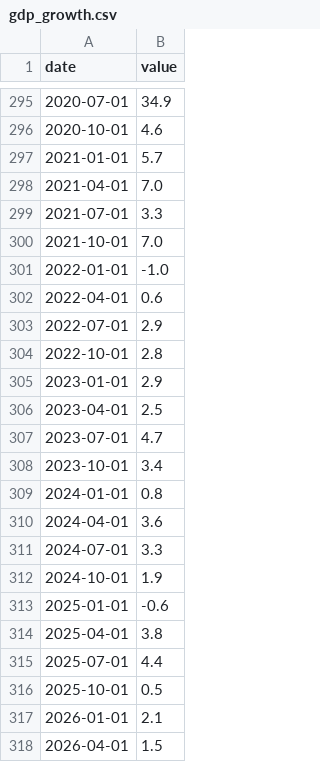
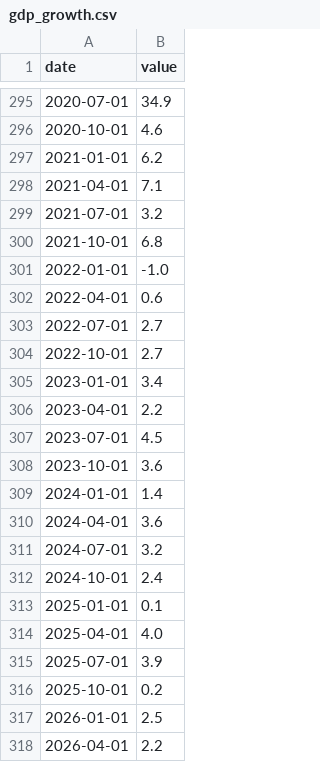
Before and after one commit to josephwroot/Econ-dashboard, a CSV file: data/csv/gdp_growth.csv, drawn as a sheet; only a part is shown, gaps mark what is left out.

```diff
--- a/data/csv/gdp_growth.csv
+++ b/data/csv/gdp_growth.csv
@@ -296,23 +296,23 @@ date,value
 2020-10-01,4.6
-2021-01-01,5.7
-2021-04-01,7.0
-2021-07-01,3.3
-2021-10-01,7.0
+2021-01-01,6.2
+2021-04-01,7.1
+2021-07-01,3.2
+2021-10-01,6.8
 2022-01-01,-1.0
 2022-04-01,0.6
-2022-07-01,2.9
-2022-10-01,2.8
-2023-01-01,2.9
-2023-04-01,2.5
-2023-07-01,4.7
-2023-10-01,3.4
-2024-01-01,0.8
+2022-07-01,2.7
+2022-10-01,2.7
+2023-01-01,3.4
+2023-04-01,2.2
+2023-07-01,4.5
+2023-10-01,3.6
+2024-01-01,1.4
 2024-04-01,3.6
-2024-07-01,3.3
-2024-10-01,1.9
-2025-01-01,-0.6
-2025-04-01,3.8
-2025-07-01,4.4
-2025-10-01,0.5
-2026-01-01,2.1
-2026-04-01,1.5
+2024-07-01,3.2
+2024-10-01,2.4
+2025-01-01,0.1
+2025-04-01,4.0
+2025-07-01,3.9
+2025-10-01,0.2
+2026-01-01,2.5
+2026-04-01,2.2
```
Also changed, not shown: data/csv/core_pce.csv, data/csv/gdi_types_by_category.csv, 6 other files.
